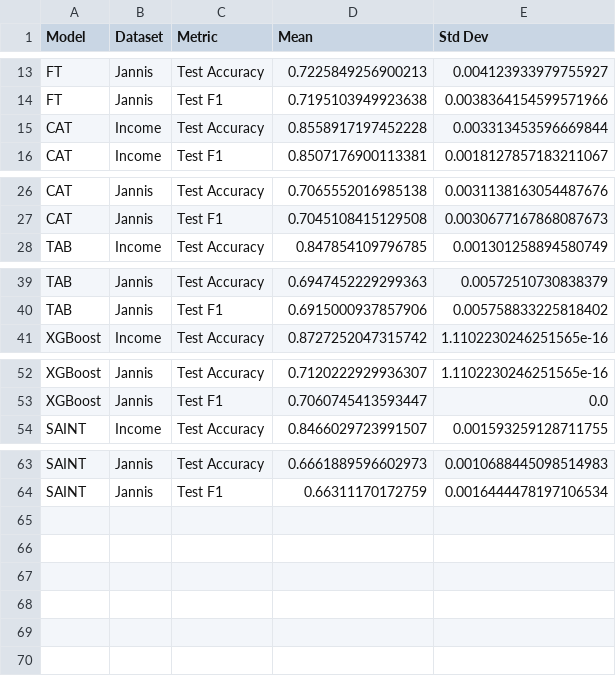
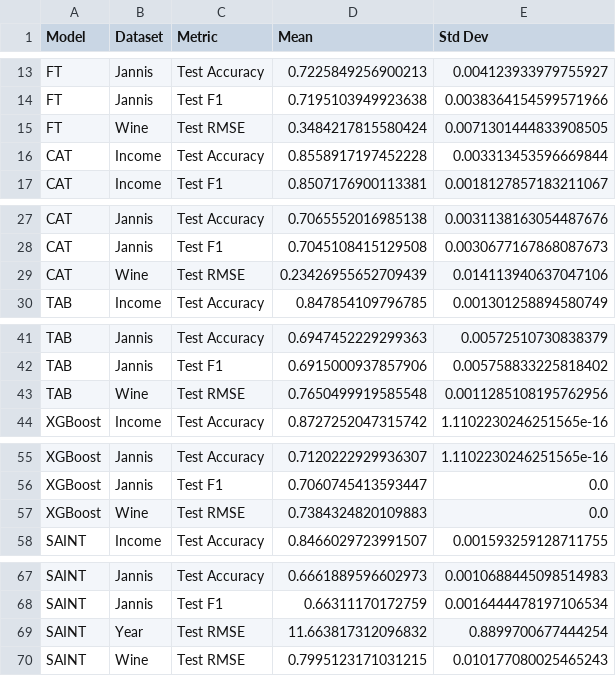
Before and after one commit to Colorado-Mesa-University-Cybersecurity/CAT-Transformer, a CSV file: new_experiments/performance_metrics.csv, drawn as a sheet; only a part is shown, gaps mark what is left out.

```diff
--- a/new_experiments/performance_metrics.csv
+++ b/new_experiments/performance_metrics.csv
@@ -14,2 +14,3 @@ FT,Jannis,Test Accuracy,0.7225849256900213,0.004123933979755927
 FT,Jannis,Test F1,0.7195103949923638,0.0038364154599571966
+FT,Wine,Test RMSE,0.3484217815580424,0.0071301444833908505
 CAT,Income,Test Accuracy,0.8558917197452228,0.003313453596669844
@@ -27,2 +28,3 @@ CAT,Jannis,Test Accuracy,0.7065552016985138,0.0031138163054487676
 CAT,Jannis,Test F1,0.7045108415129508,0.0030677167868087673
+CAT,Wine,Test RMSE,0.23426955652709439,0.014113940637047106
 TAB,Income,Test Accuracy,0.847854109796785,0.001301258894580749
@@ -40,2 +42,3 @@ TAB,Jannis,Test Accuracy,0.6947452229299363,0.00572510730838379
 TAB,Jannis,Test F1,0.6915000937857906,0.005758833225818402
+TAB,Wine,Test RMSE,0.7650499919585548,0.0011285108195762956
 XGBoost,Income,Test Accuracy,0.8727252047315742,1.1102230246251565e-16
@@ -53,2 +56,3 @@ XGBoost,Jannis,Test Accuracy,0.7120222929936307,1.1102230246251565e-16
 XGBoost,Jannis,Test F1,0.7060745413593447,0.0
+XGBoost,Wine,Test RMSE,0.7384324820109883,0.0
 SAINT,Income,Test Accuracy,0.8466029723991507,0.001593259128711755
@@ -64 +68,3 @@ SAINT,Jannis,Test Accuracy,0.6661889596602973,0.0010688445098514983
 SAINT,Jannis,Test F1,0.66311170172759,0.0016444478197106534
+SAINT,Year,Test RMSE,11.663817312096832,0.8899700677444254
+SAINT,Wine,Test RMSE,0.7995123171031215,0.010177080025465243
```
Also changed, not shown: 12 other files.
